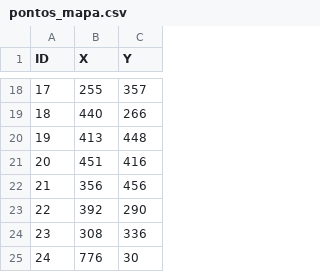
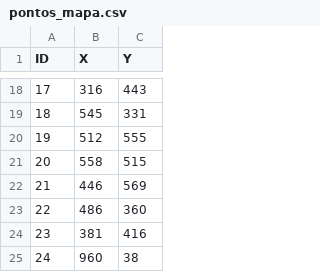
Before and after one commit to BrunProjects/asrc, a CSV file: dados/pontos_mapa.csv, drawn as a sheet; only a part is shown, gaps mark what is left out; the diff covers the shown part only.

```diff
--- a/dados/pontos_mapa.csv
+++ b/dados/pontos_mapa.csv
@@ -18,8 +18,8 @@ ID,X,Y
-17,255,357
-18,440,266
-19,413,448
-20,451,416
-21,356,456
-22,392,290
-23,308,336
-24,776,30
+17,316,443
+18,545,331
+19,512,555
+20,558,515
+21,446,569
+22,486,360
+23,381,416
+24,960,38
```
Also changed, not shown: 32 edited cells elsewhere in this file, dados/wifi.csv, 5 other files.
